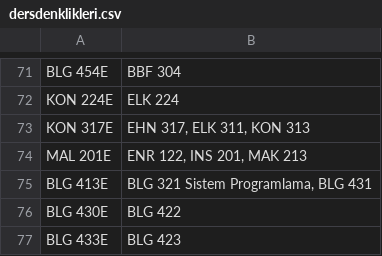
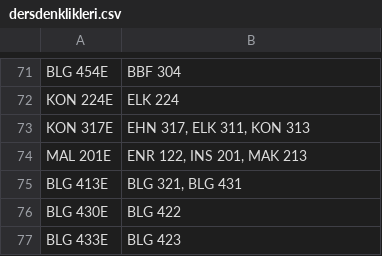
Before and after one commit to irem-kalay/student-clustering, a CSV file: DersDenklikleri/dersdenklikleri.csv, drawn as a sheet; only a part is shown, gaps mark what is left out.

```diff
--- a/DersDenklikleri/dersdenklikleri.csv
+++ b/DersDenklikleri/dersdenklikleri.csv
@@ -74,3 +74,3 @@ KON 317E,"EHN 317, ELK 311, KON 313"
 MAL 201E,"ENR 122, INS 201, MAK 213"
-BLG 413E,"BLG 321 Sistem Programlama, BLG 431"
+BLG 413E,"BLG 321, BLG 431"
 BLG 430E,BLG 422
```
Also changed, not shown: 1 other file.
